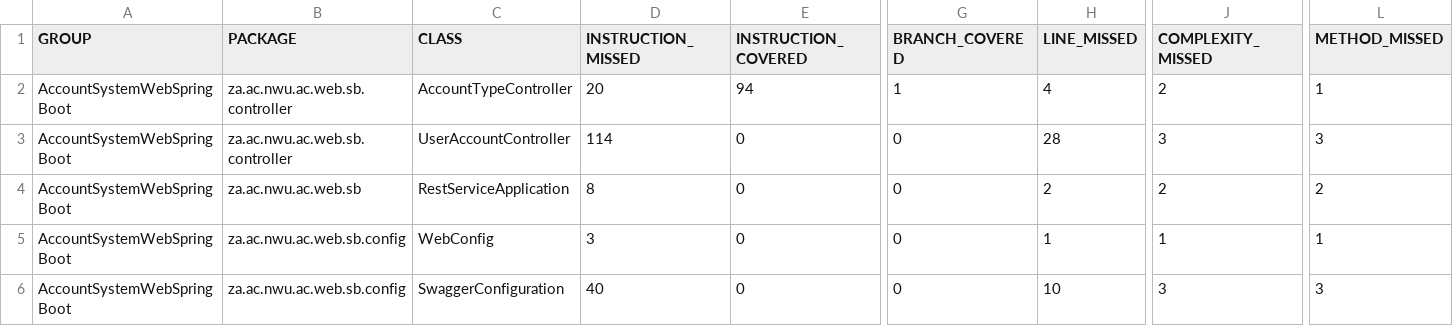
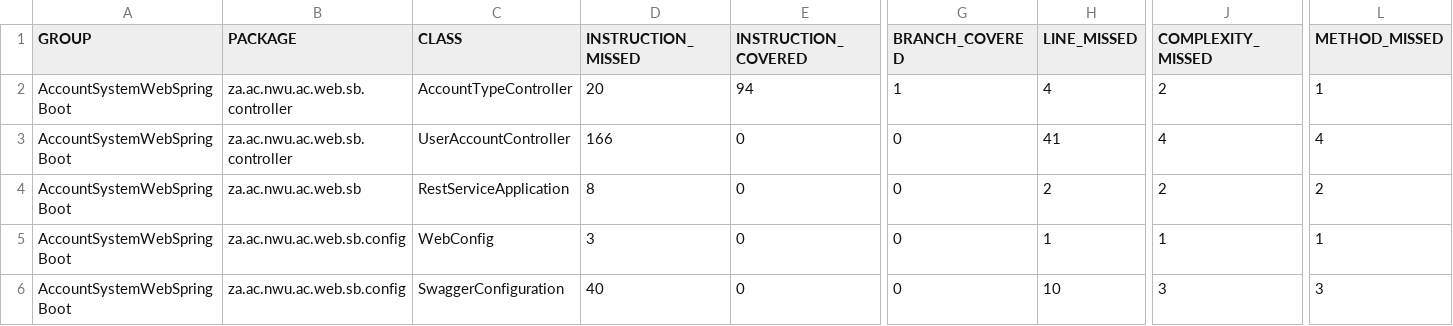
Before and after one commit to Marnus-Creator/DiscoveryProject1, a CSV file: AccountSystemWebSpringBoot/target/site/jacoco/jacoco.csv, drawn as a sheet; only a part is shown, gaps mark what is left out; the diff names each change by its address in the sheet, - before the commit and + after, or states it on an @@ line.

Commit message:
Done with View for UserAccount
//Todo:
- Need more Flows

- Need to add unit tests in all the right  modules, before I can view code coverage via URL
- Have 50% coverage, need 80% in AccountTypeController

- Need to finish all User Account edits and code
- Finished UserAccount, need to finish UserAccountDto.java

Add LOGGING into CreateAccountTransactionFlowImpl.java

```diff
--- a/AccountSystemWebSpringBoot/target/site/jacoco/jacoco.csv
+++ b/AccountSystemWebSpringBoot/target/site/jacoco/jacoco.csv
-D3 (INSTRUCTION_MISSED): 114
+D3 (INSTRUCTION_MISSED): 166
-H3 (LINE_MISSED): 28
+H3 (LINE_MISSED): 41
-J3 (COMPLEXITY_MISSED): 3
+J3 (COMPLEXITY_MISSED): 4
-L3 (METHOD_MISSED): 3
+L3 (METHOD_MISSED): 4
```
Also changed, not shown: 21 other files.
